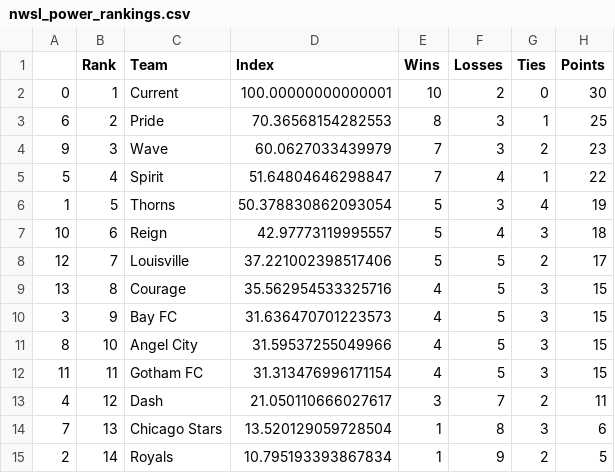
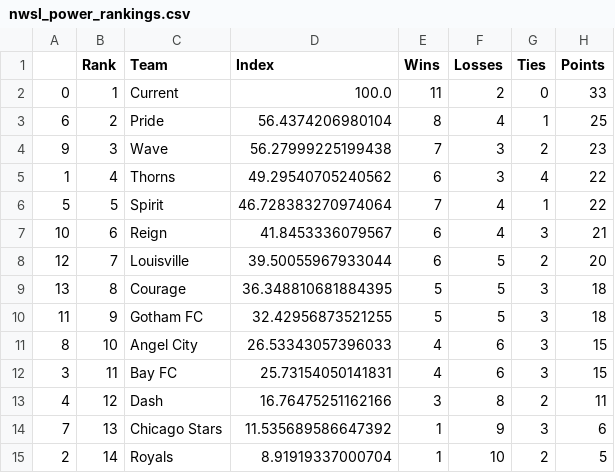
Before and after one commit to jmn5/powerRankCSVFiles, a CSV file: nwsl_power_rankings.csv, drawn as a sheet.

```diff
--- a/nwsl_power_rankings.csv
+++ b/nwsl_power_rankings.csv
@@ -1,15 +1,15 @@
 ,Rank,Team,Index,Wins,Losses,Ties,Points
-0,1,Current,100.00000000000001,10,2,0,30
-6,2,Pride,70.36568154282553,8,3,1,25
-9,3,Wave,60.0627033439979,7,3,2,23
-5,4,Spirit,51.64804646298847,7,4,1,22
-1,5,Thorns,50.378830862093054,5,3,4,19
-10,6,Reign,42.97773119995557,5,4,3,18
-12,7,Louisville,37.221002398517406,5,5,2,17
-13,8,Courage,35.562954533325716,4,5,3,15
-3,9,Bay FC,31.636470701223573,4,5,3,15
-8,10,Angel City,31.59537255049966,4,5,3,15
-11,11,Gotham FC,31.313476996171154,4,5,3,15
-4,12,Dash,21.050110666027617,3,7,2,11
-7,13,Chicago Stars,13.520129059728504,1,8,3,6
-2,14,Royals,10.795193393867834,1,9,2,5
+0,1,Current,100.0,11,2,0,33
+6,2,Pride,56.4374206980104,8,4,1,25
+9,3,Wave,56.27999225199438,7,3,2,23
+1,4,Thorns,49.29540705240562,6,3,4,22
+5,5,Spirit,46.728383270974064,7,4,1,22
+10,6,Reign,41.8453336079567,6,4,3,21
+12,7,Louisville,39.50055967933044,6,5,2,20
+13,8,Courage,36.348810681884395,5,5,3,18
+11,9,Gotham FC,32.42956873521255,5,5,3,18
+8,10,Angel City,26.53343057396033,4,6,3,15
+3,11,Bay FC,25.73154050141831,4,6,3,15
+4,12,Dash,16.76475251162166,3,8,2,11
+7,13,Chicago Stars,11.535689586647392,1,9,3,6
+2,14,Royals,8.91919337000704,1,10,2,5
```
Also changed, not shown: NHL_power_rankings.csv, mens_pll_rankings.csv, 3 other files.
